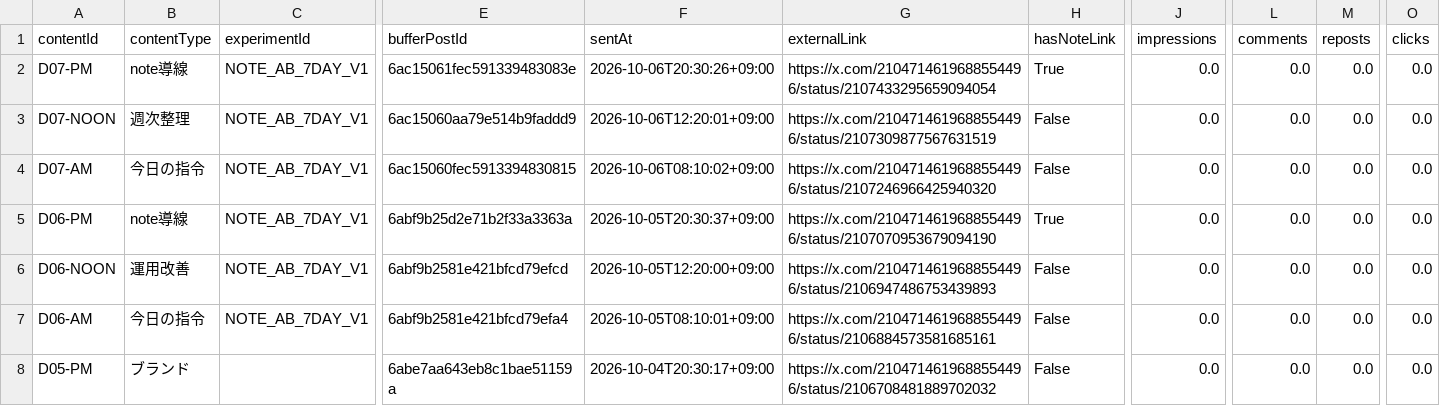
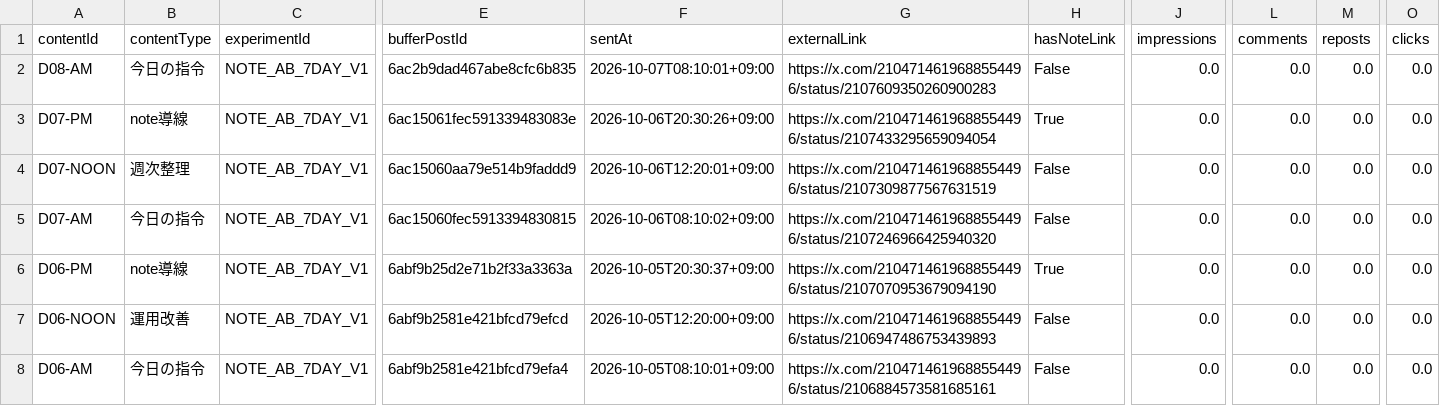
Before and after one commit to innovation4131210-alt/sena-media, a CSV file: automation/ai-command-x/analytics/posts.csv, drawn as a sheet; only a part is shown, gaps mark what is left out; the shorter side is filled out with more unchanged rows; rows hold the shown columns only; the diff names each change by its address in the sheet, - before the commit and + after, or states it on an @@ line.

```diff
--- a/automation/ai-command-x/analytics/posts.csv
+++ b/automation/ai-command-x/analytics/posts.csv
+row 2: D08-AM | 今日の指令 | NOTE_AB_7DAY_V1 | 6ac2b9dad467abe8cfc6b835 | 2026-10-07T08:10:01+09:00 | https://x.com/2104714619688554496/status/2107609350260900283 | False | 0.0 | 0.0 | 0.0 | 0.0
```
Also changed, not shown: 4 other files.
